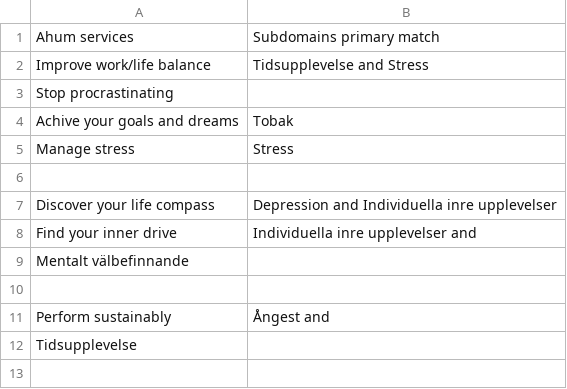
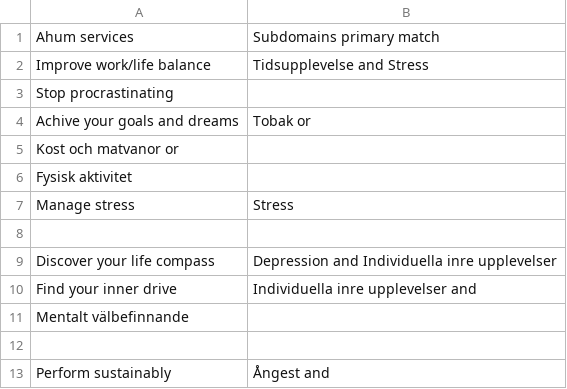
Before and after one commit to RickardE/recommendations, a TSV file: data/table.tsv, drawn as a sheet; only a part is shown; the shorter side is filled out with more unchanged rows; the diff names each change by its address in the sheet, - before the commit and + after, or states it on an @@ line.

Commit message:
updated table.tsv

```diff
--- a/data/table.tsv
+++ b/data/table.tsv
-B4: Tobak
+B4: Tobak or
+row 5: Kost och matvanor or
+row 6: Fysisk aktivitet
```
Also changed, not shown: 1 other file.
